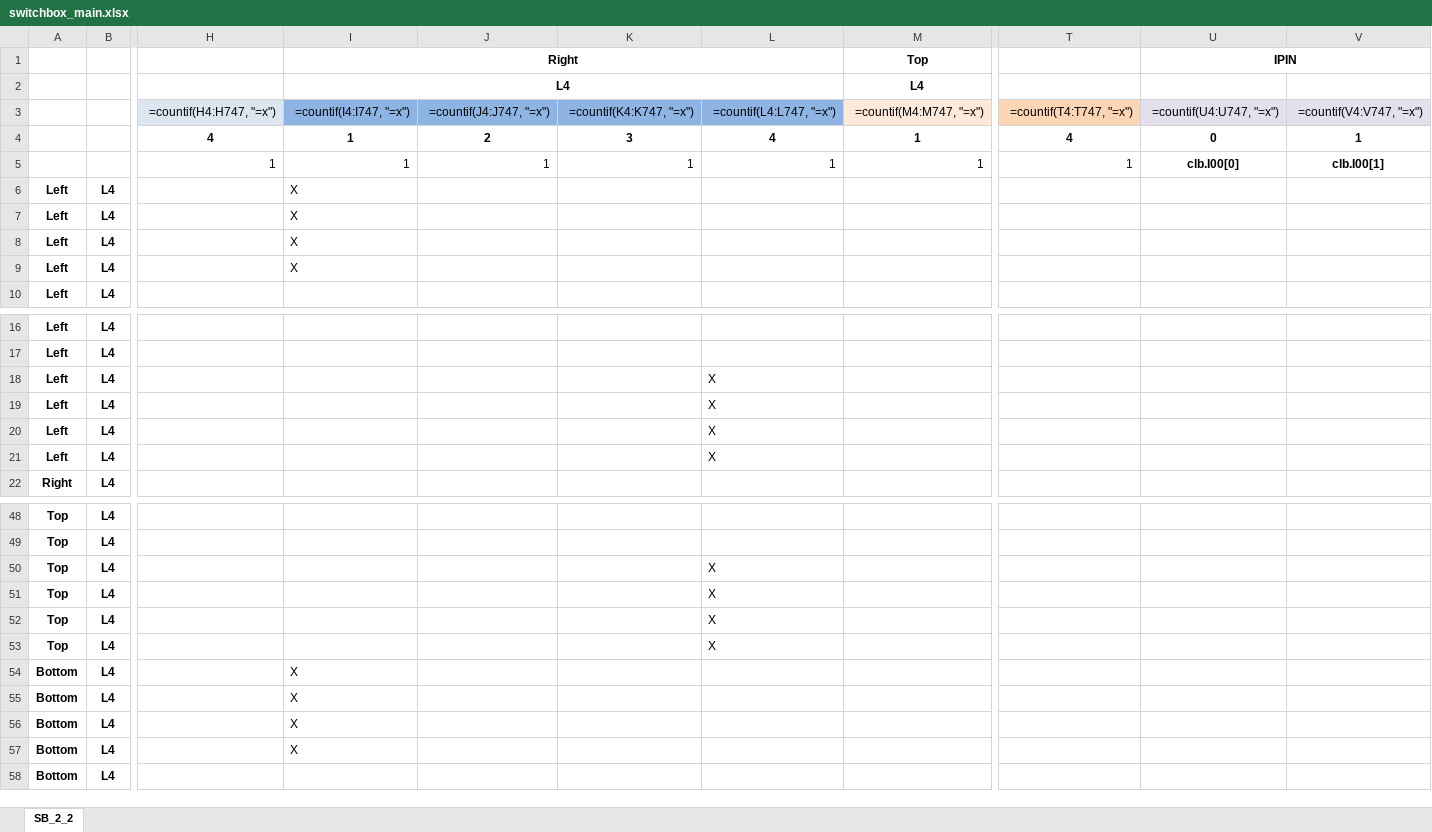
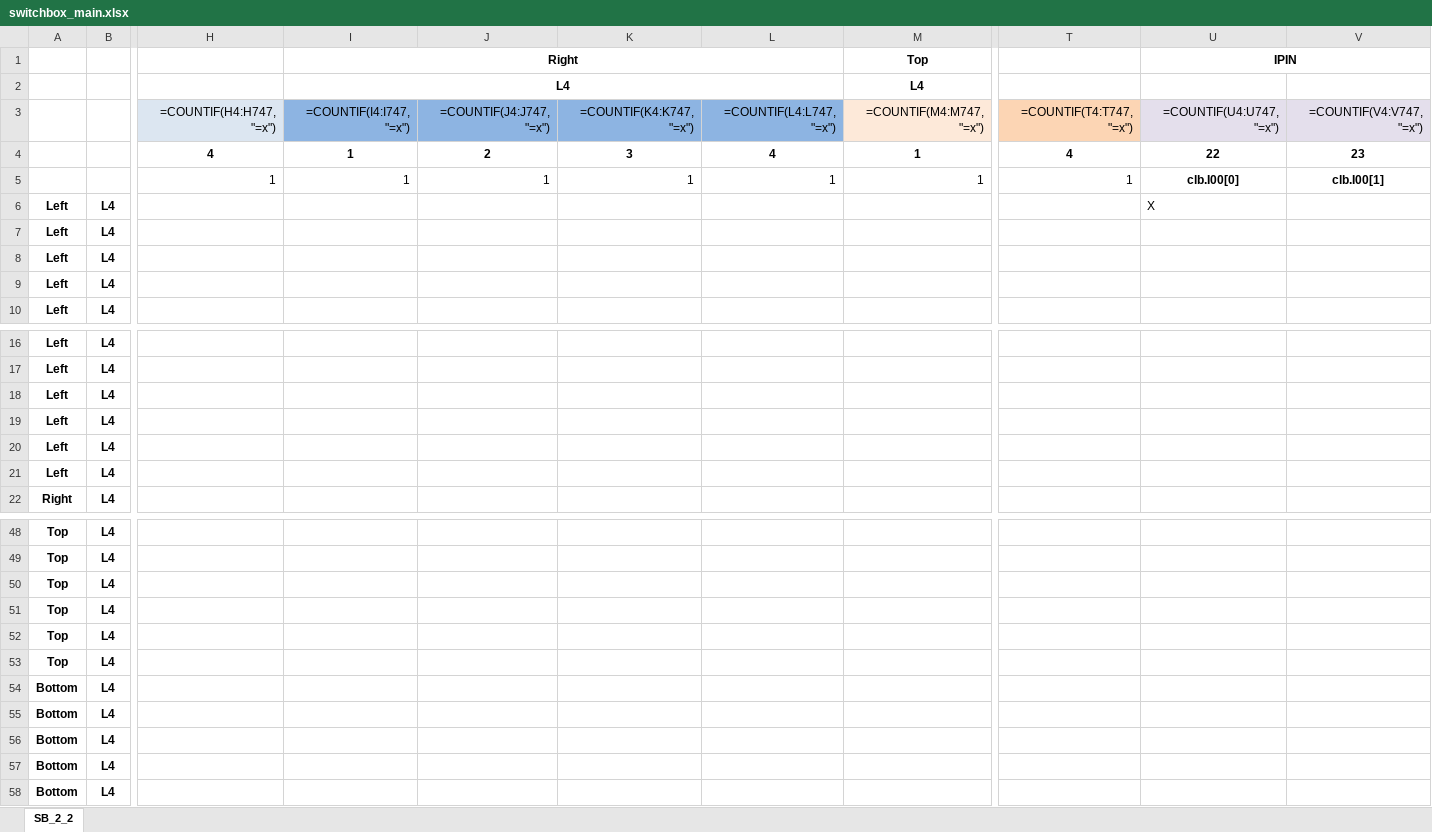
Before and after one commit to ganeshgore/spydrnet-physical, an Excel workbook: examples/OpenFPGA_basic/baseline_l4/switchbox_main.xlsx, sheet SB_2_2, drawn as a sheet; only a part is shown, gaps mark what is left out; values as stored, in another font and other column widths than the file's, no borders; formulas without a stored value are shown as written; removed rows and columns are numbered as before the commit, all else as after; rows hold the shown columns only; the diff covers the shown part only; the diff names each change by its address in the sheet, - before the commit and + after, or states it on an @@ line.

Commit message:
Added IPIN OPIN connections

```diff
--- a/examples/OpenFPGA_basic/baseline_l4/switchbox_main.xlsx (sheet SB_2_2)
+++ b/examples/OpenFPGA_basic/baseline_l4/switchbox_main.xlsx (sheet SB_2_2)
-row 3:  |  | =countif(H4:H747, "=x") | =countif(I4:I747, "=x") | =countif(J4:J747, "=x") | =countif(K4:K747, "=x") | =countif(L4:L747, "=x") | =countif(M4:M747, "=x") | =countif(T4:T747, "=x") | =countif(U4:U747, "=x") | =countif(V4:V747, "=x")
-row 4:  |  | 4 | 1 | 2 | 3 | 4 | 1 | 4 | 0 | 1
+row 3:  |  | =COUNTIF(H4:H747, "=x") | =COUNTIF(I4:I747, "=x") | =COUNTIF(J4:J747, "=x") | =COUNTIF(K4:K747, "=x") | =COUNTIF(L4:L747, "=x") | =COUNTIF(M4:M747, "=x") | =COUNTIF(T4:T747, "=x") | =COUNTIF(U4:U747, "=x") | =COUNTIF(V4:V747, "=x")
+row 4:  |  | 4 | 1 | 2 | 3 | 4 | 1 | 4 | 22 | 23
-I6:I9 (Right): X
+I6:I9 (Right): (empty)
-U6 (IPIN): (empty)
+U6 (IPIN): X
-L18:L21: X
+L18:L21: (empty)
-L50:L53: X
+L50:L53: (empty)
-I54:I57 (Right): X
+I54:I57 (Right): (empty)
```
Also changed, not shown: 29 edited cells elsewhere in this sheet, 3 other files.
